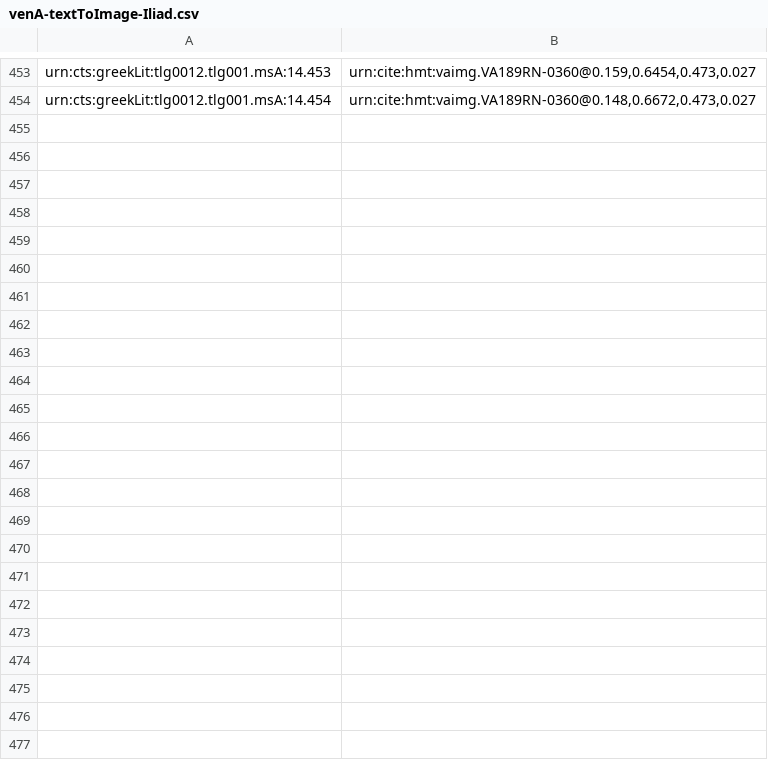
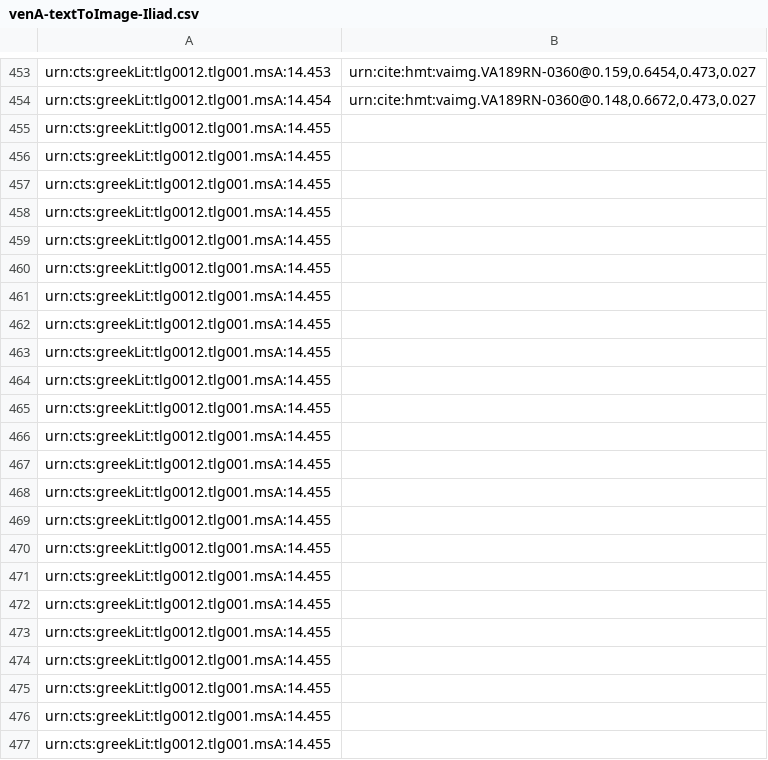
Before and after one commit to hmteditors/closed-venA-14, a CSV file: indices/venA-textToImage-Iliad.csv, drawn as a sheet; only a part is shown, gaps mark what is left out; the diff names each change by its address in the sheet, - before the commit and + after, or states it on an @@ line.

Commit message:
Update venA-textToImage-Iliad.csv

```diff
--- a/indices/venA-textToImage-Iliad.csv
+++ b/indices/venA-textToImage-Iliad.csv
+row 455: urn:cts:greekLit:tlg0012.tlg001.msA:14.455
+row 456: urn:cts:greekLit:tlg0012.tlg001.msA:14.455
+row 457: urn:cts:greekLit:tlg0012.tlg001.msA:14.455
+row 458: urn:cts:greekLit:tlg0012.tlg001.msA:14.455
+row 459: urn:cts:greekLit:tlg0012.tlg001.msA:14.455
+row 460: urn:cts:greekLit:tlg0012.tlg001.msA:14.455
+row 461: urn:cts:greekLit:tlg0012.tlg001.msA:14.455
+row 462: urn:cts:greekLit:tlg0012.tlg001.msA:14.455
+row 463: urn:cts:greekLit:tlg0012.tlg001.msA:14.455
+row 464: urn:cts:greekLit:tlg0012.tlg001.msA:14.455
+row 465: urn:cts:greekLit:tlg0012.tlg001.msA:14.455
+row 466: urn:cts:greekLit:tlg0012.tlg001.msA:14.455
+row 467: urn:cts:greekLit:tlg0012.tlg001.msA:14.455
+row 468: urn:cts:greekLit:tlg0012.tlg001.msA:14.455
+row 469: urn:cts:greekLit:tlg0012.tlg001.msA:14.455
+row 470: urn:cts:greekLit:tlg0012.tlg001.msA:14.455
+row 471: urn:cts:greekLit:tlg0012.tlg001.msA:14.455
+row 472: urn:cts:greekLit:tlg0012.tlg001.msA:14.455
+row 473: urn:cts:greekLit:tlg0012.tlg001.msA:14.455
+row 474: urn:cts:greekLit:tlg0012.tlg001.msA:14.455
+row 475: urn:cts:greekLit:tlg0012.tlg001.msA:14.455
+row 476: urn:cts:greekLit:tlg0012.tlg001.msA:14.455
+row 477: urn:cts:greekLit:tlg0012.tlg001.msA:14.455
```
